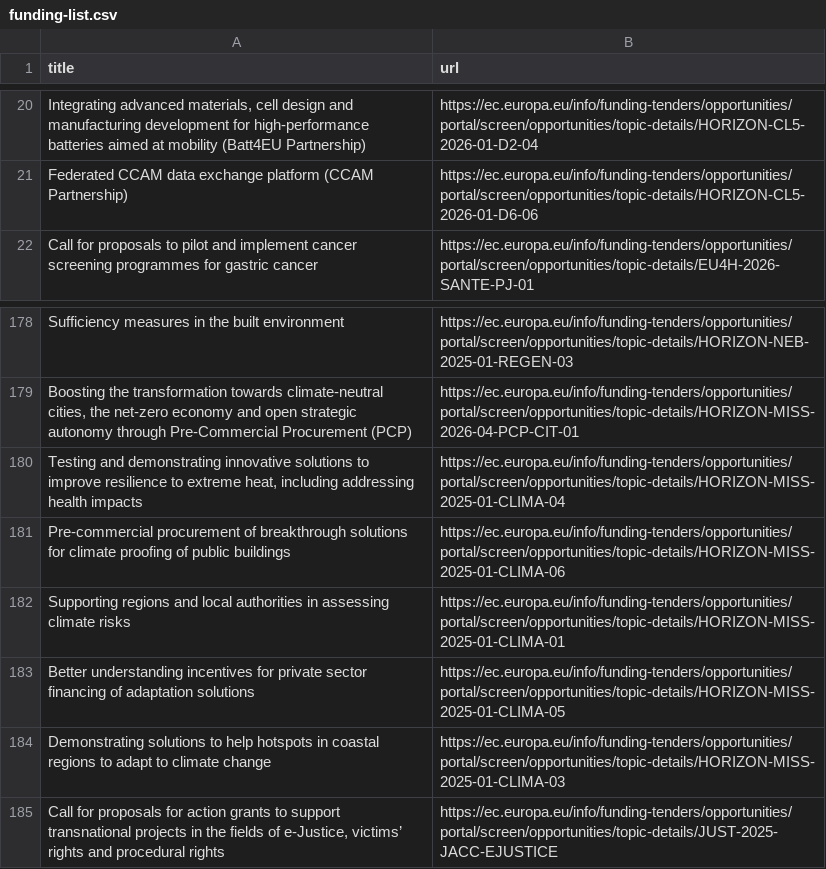
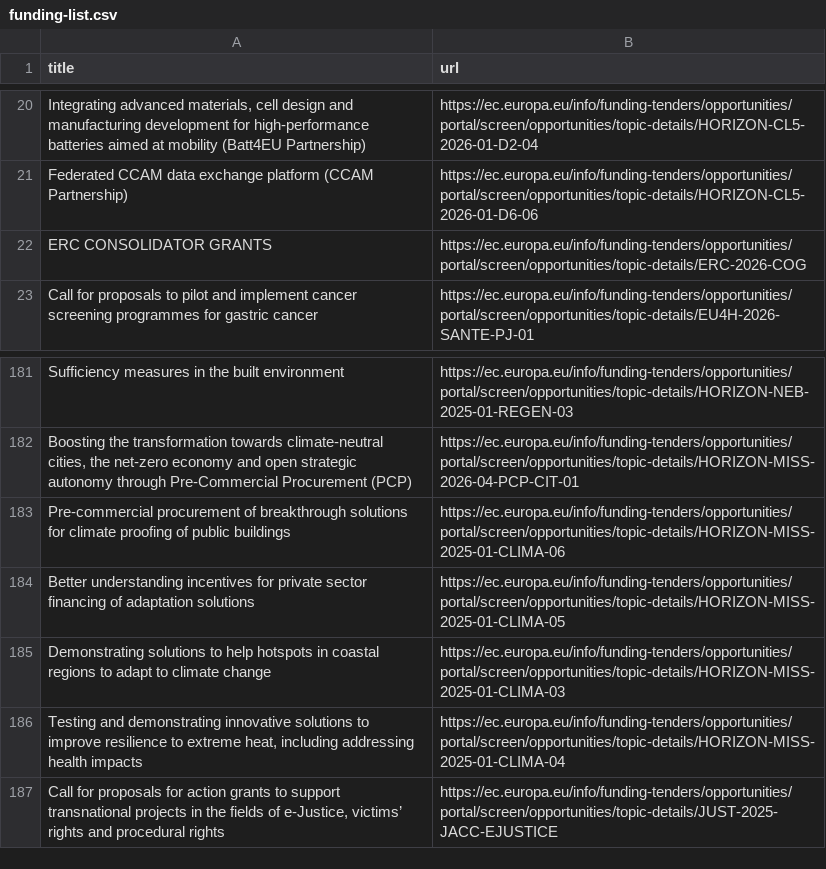
Before and after one commit to Lobal-coder/eufundsscraper, a CSV file: docs/funding-list.csv, drawn as a sheet; only a part is shown, gaps mark what is left out; the diff covers the shown part only.

```diff
--- a/docs/funding-list.csv
+++ b/docs/funding-list.csv
@@ -21,2 +21,3 @@ title,url
 "Federated CCAM data exchange platform (CCAM Partnership)","https://ec.europa.eu/info/funding-tenders/opportunities/portal/screen/opportunities/topic-details/HORIZON-CL5-2026-01-D6-06"
+"ERC CONSOLIDATOR GRANTS","https://ec.europa.eu/info/funding-tenders/opportunities/portal/screen/opportunities/topic-details/ERC-2026-COG"
 "Call for proposals to pilot and implement cancer screening programmes for gastric cancer","https://ec.europa.eu/info/funding-tenders/opportunities/portal/screen/opportunities/topic-details/EU4H-2026-SANTE-PJ-01"
@@ -179,7 +182,6 @@ title,url
 "Boosting the transformation towards climate-neutral cities, the net-zero economy and open strategic autonomy through Pre-Commercial Procurement (PCP)","https://ec.europa.eu/info/funding-tenders/opportunities/portal/screen/opportunities/topic-details/HORIZON-MISS-2026-04-PCP-CIT-01"
-"Testing and demonstrating innovative solutions to improve resilience to extreme heat, including addressing health impacts","https://ec.europa.eu/info/funding-tenders/opportunities/portal/screen/opportunities/topic-details/HORIZON-MISS-2025-01-CLIMA-04"
 "Pre-commercial procurement of breakthrough solutions for climate proofing of public buildings","https://ec.europa.eu/info/funding-tenders/opportunities/portal/screen/opportunities/topic-details/HORIZON-MISS-2025-01-CLIMA-06"
-"Supporting regions and local authorities in assessing climate risks","https://ec.europa.eu/info/funding-tenders/opportunities/portal/screen/opportunities/topic-details/HORIZON-MISS-2025-01-CLIMA-01"
 "Better understanding incentives for private sector financing of adaptation solutions","https://ec.europa.eu/info/funding-tenders/opportunities/portal/screen/opportunities/topic-details/HORIZON-MISS-2025-01-CLIMA-05"
 "Demonstrating solutions to help hotspots in coastal regions to adapt to climate change","https://ec.europa.eu/info/funding-tenders/opportunities/portal/screen/opportunities/topic-details/HORIZON-MISS-2025-01-CLIMA-03"
+"Testing and demonstrating innovative solutions to improve resilience to extreme heat, including addressing health impacts","https://ec.europa.eu/info/funding-tenders/opportunities/portal/screen/opportunities/topic-details/HORIZON-MISS-2025-01-CLIMA-04"
 "Call for proposals for action grants to support transnational projects in the fields of e-Justice, victims’ rights and procedural rights","https://ec.europa.eu/info/funding-tenders/opportunities/portal/screen/opportunities/topic-details/JUST-2025-JACC-EJUSTICE"
```
Also changed, not shown: 7 added rows, 5 removed rows, 21 moved rows and 10 edited cells elsewhere in this file, docs/funding_enriched.csv, docs/tenders-list.csv, 6 other files.
